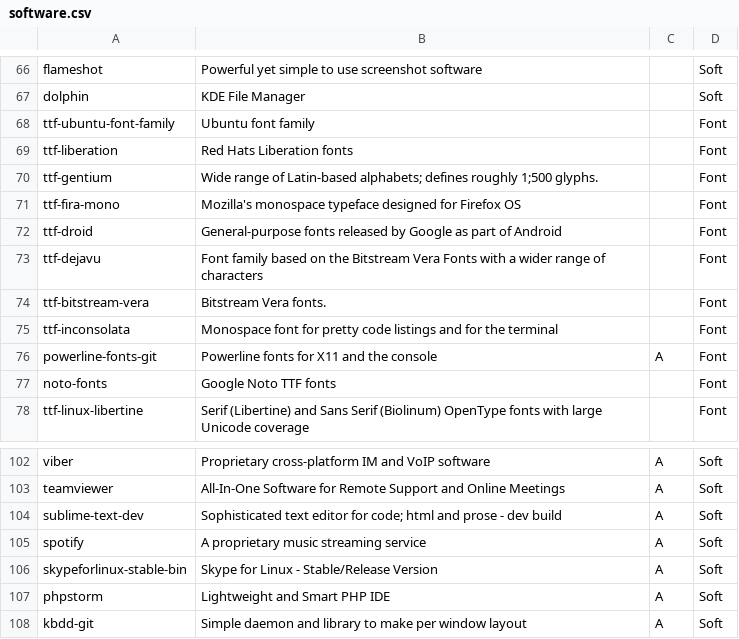
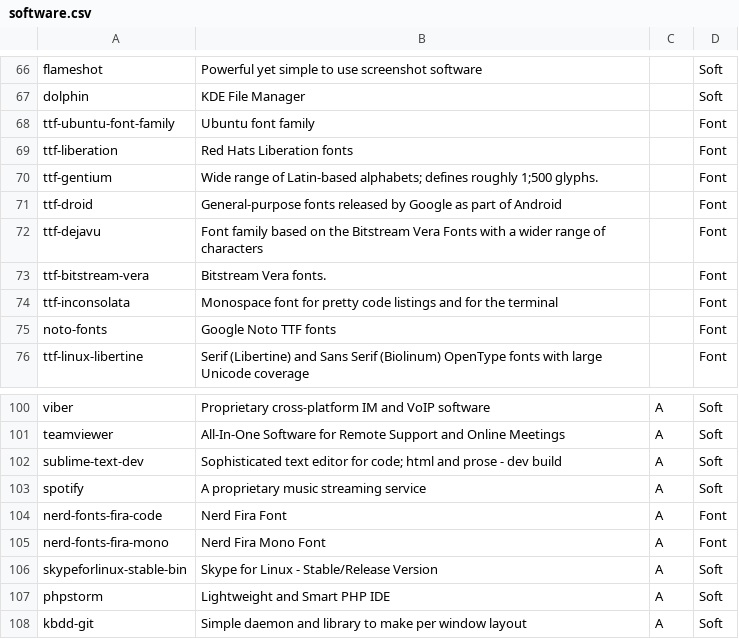
Before and after one commit to asolopovas/arch-setup, a CSV file: misc/software.csv, drawn as a sheet; only a part is shown, gaps mark what is left out.

```diff
--- a/misc/software.csv
+++ b/misc/software.csv
@@ -70,3 +70,2 @@ ttf-liberation,Red Hats Liberation fonts,,Font
 ttf-gentium,Wide range of Latin-based alphabets; defines roughly 1;500 glyphs.,,Font
-ttf-fira-mono,Mozilla's monospace typeface designed for Firefox OS,,Font
 ttf-droid,General-purpose fonts released by Google as part of Android,,Font
@@ -75,3 +74,2 @@ ttf-bitstream-vera,Bitstream Vera fonts.,,Font
 ttf-inconsolata,Monospace font for pretty code listings and for the terminal,,Font
-powerline-fonts-git,Powerline fonts for X11 and the console,A,Font
 noto-fonts,Google Noto TTF fonts,,Font
@@ -105,2 +103,4 @@ sublime-text-dev,Sophisticated text editor for code; html and prose - dev build,
 spotify,A proprietary music streaming service,A,Soft
+nerd-fonts-fira-code,Nerd Fira Font,A,Font
+nerd-fonts-fira-mono,Nerd Fira Mono Font,A,Font
 skypeforlinux-stable-bin,Skype for Linux - Stable/Release Version,A,Soft
```
Also changed, not shown: 1 other file.
